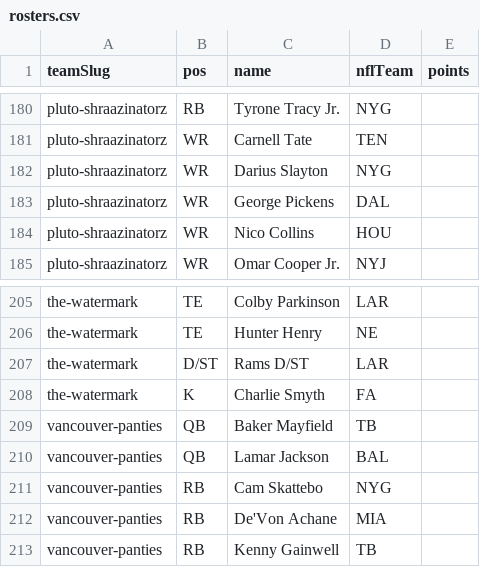
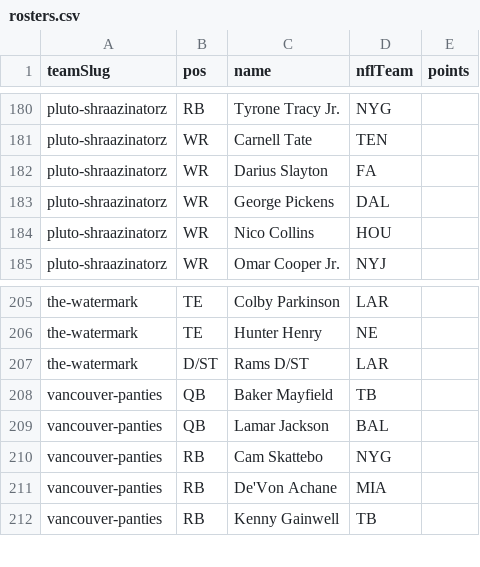
Before and after one commit to Scav-game/MakeFantasyGreatAgain, a CSV file: data/rosters.csv, drawn as a sheet; only a part is shown, gaps mark what is left out.

Commit message:
Auto-sync rosters from ESPN 2026-09-08

```diff
--- a/data/rosters.csv
+++ b/data/rosters.csv
@@ -181,3 +181,3 @@ pluto-shraazinatorz,RB,Tyrone Tracy Jr.,NYG,
 pluto-shraazinatorz,WR,Carnell Tate,TEN,
-pluto-shraazinatorz,WR,Darius Slayton,NYG,
+pluto-shraazinatorz,WR,Darius Slayton,FA,
 pluto-shraazinatorz,WR,George Pickens,DAL,
@@ -207,3 +207,2 @@ the-watermark,TE,Hunter Henry,NE,
 the-watermark,D/ST,Rams D/ST,LAR,
-the-watermark,K,Charlie Smyth,FA,
 vancouver-panties,QB,Baker Mayfield,TB,
```
Also changed, not shown: data/news.csv, 2 other files.
